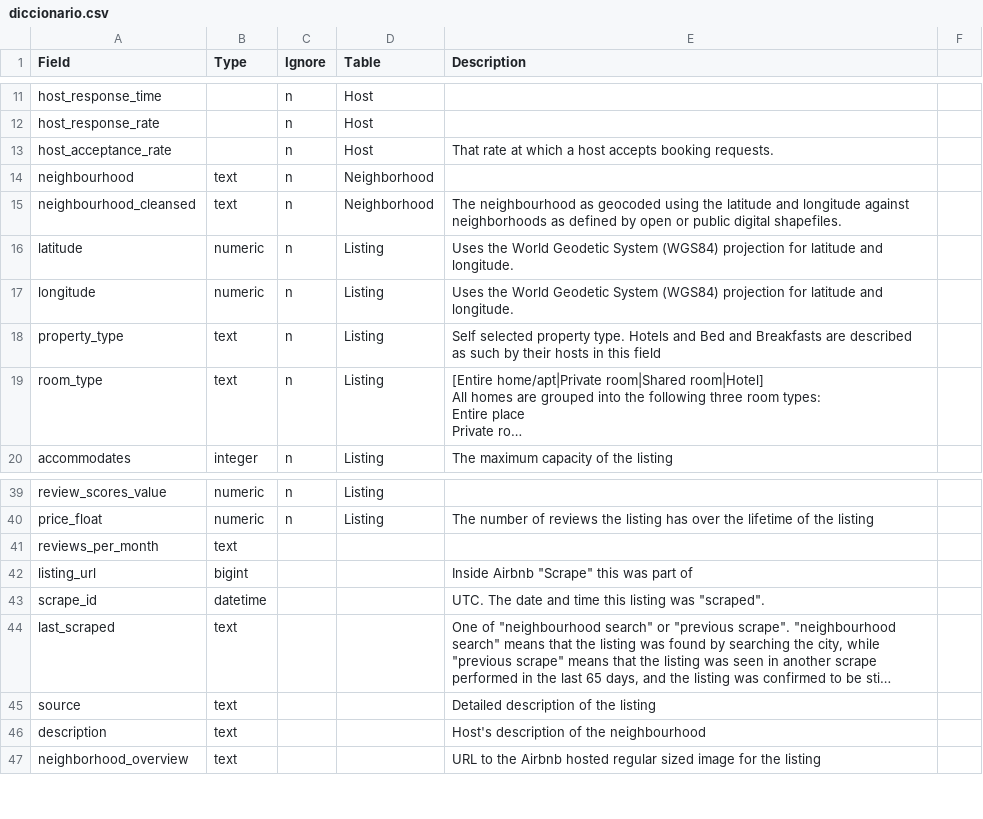
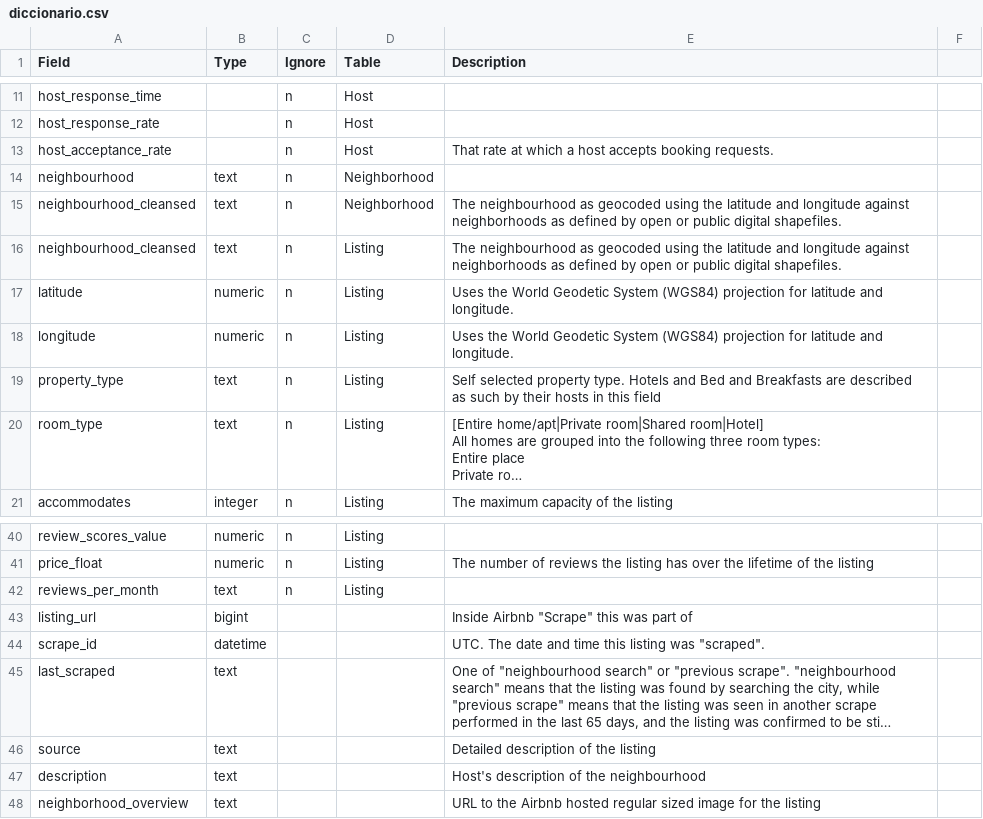
Before and after one commit to slopezruben/SIO_PRAC1, a CSV file: diccionario.csv, drawn as a sheet; only a part is shown, gaps mark what is left out; long unchanged cells end in ….

Commit message:
neighbourhood incident arreglado

```diff
--- a/diccionario.csv
+++ b/diccionario.csv
@@ -15,2 +15,3 @@ neighbourhood,text,n,Neighborhood,,
 neighbourhood_cleansed,text,n,Neighborhood,The neighbourhood as geocoded using the latitude and longitude against neighborhoods as defined by open or public digital shapefiles.,
+neighbourhood_cleansed,text,n,Listing,The neighbourhood as geocoded using the latitude and longitude against neighborhoods as defined by open or public digital shapefiles.,
 latitude,numeric,n,Listing,Uses the World Geodetic System (WGS84) projection for latitude and longitude.,
@@ -54,3 +55,3 @@ review_scores_value,numeric,n,Listing,,
 price_float,numeric,n,Listing,The number of reviews the listing has over the lifetime of the listing,
-reviews_per_month,text,,,,
+reviews_per_month,text,n,Listing,,
 listing_url,bigint,,,"Inside Airbnb ""Scrape"" this was part of",
```
Also changed, not shown: 3 other files.
